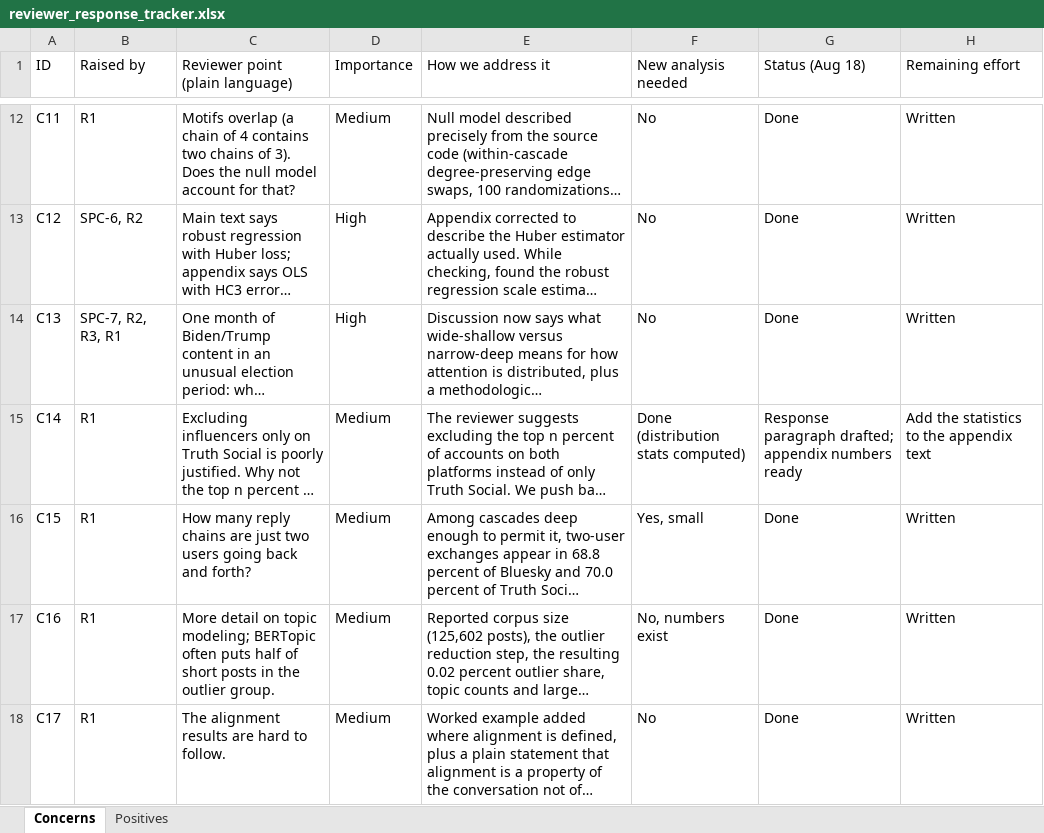
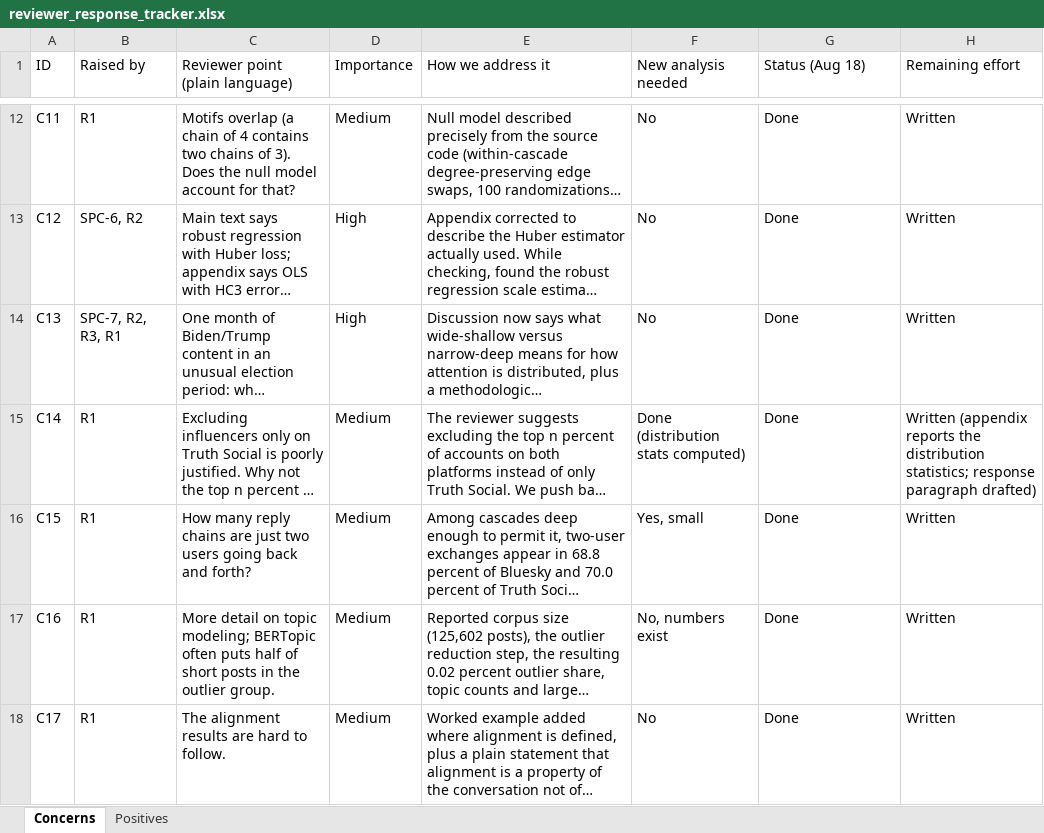
Before and after one commit to LiMaoUM/information-diffusion, an Excel workbook: paper/revision/reviewer_response_tracker.xlsx, sheet Concerns, drawn as a sheet; only a part is shown, gaps mark what is left out; long unchanged cells end in …; values as stored, in another font and other column widths than the file's, no borders; the diff names each change by its address in the sheet, - before the commit and + after, or states it on an @@ line.

```diff
--- a/paper/revision/reviewer_response_tracker.xlsx (sheet Concerns)
+++ b/paper/revision/reviewer_response_tracker.xlsx (sheet Concerns)
-G15 (Status (Aug 18)): Response paragraph drafted; appendix numbers ready
+G15 (Status (Aug 18)): Done
-H15 (Remaining effort): Add the statistics to the appendix text
+H15 (Remaining effort): Written (appendix reports the distribution statistics; response paragraph drafted)
```
Also changed, not shown: 1 other file.
